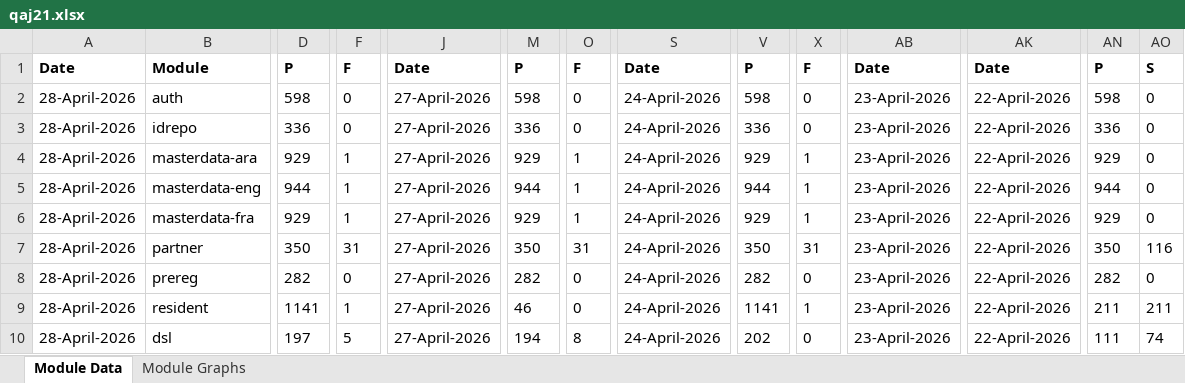
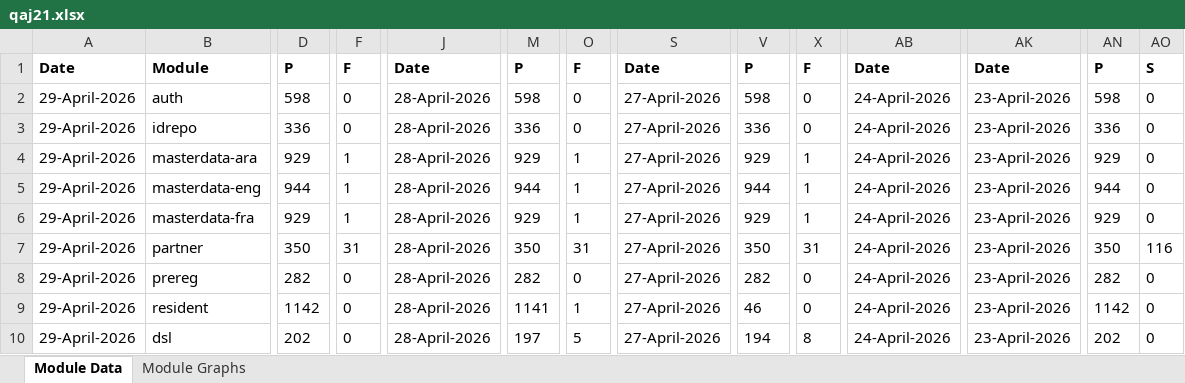
Before and after one commit to mosip/test-management, an Excel workbook: minio-report-tracker/xlxs/qaj21.xlsx, sheet Module Data, drawn as a sheet; only a part is shown, gaps mark what is left out; values as stored, in another font and other column widths than the file's, no borders; the diff covers the shown part only; the diff names each change by its address in the sheet, - before the commit and + after, or states it on an @@ line.

```diff
--- a/minio-report-tracker/xlxs/qaj21.xlsx (sheet Module Data)
+++ b/minio-report-tracker/xlxs/qaj21.xlsx (sheet Module Data)
-A2:A10: 28-April-2026
+A2:A10: 29-April-2026
-J2:J10: 27-April-2026
+J2:J10: 28-April-2026
-S2:S10: 24-April-2026
+S2:S10: 27-April-2026
-AB2:AB10: 23-April-2026
+AB2:AB10: 24-April-2026
-AK2:AK10: 22-April-2026
+AK2:AK10: 23-April-2026
-D9: 1141
+D9: 1142
-F9: 1
+F9: 0
-M9: 46
+M9: 1141
-O9: 0
+O9: 1
-V9: 1141
+V9: 46
-X9: 1
+X9: 0
-AN9: 211
+AN9: 1142
-AO9: 211
+AO9: 0
-D10: 197
+D10: 202
-F10: 5
+F10: 0
-M10: 194
+M10: 197
-O10: 8
+O10: 5
-V10: 202
+V10: 194
-X10: 0
+X10: 8
-AN10: 111
+AN10: 202
-AO10: 74
+AO10: 0
```
Also changed, not shown: 6 edited cells elsewhere in this sheet, charts or pictures, minio-report-tracker/xlxs/collab.xlsx, minio-report-tracker/xlxs/dev01.xlsx, 11 other files.
